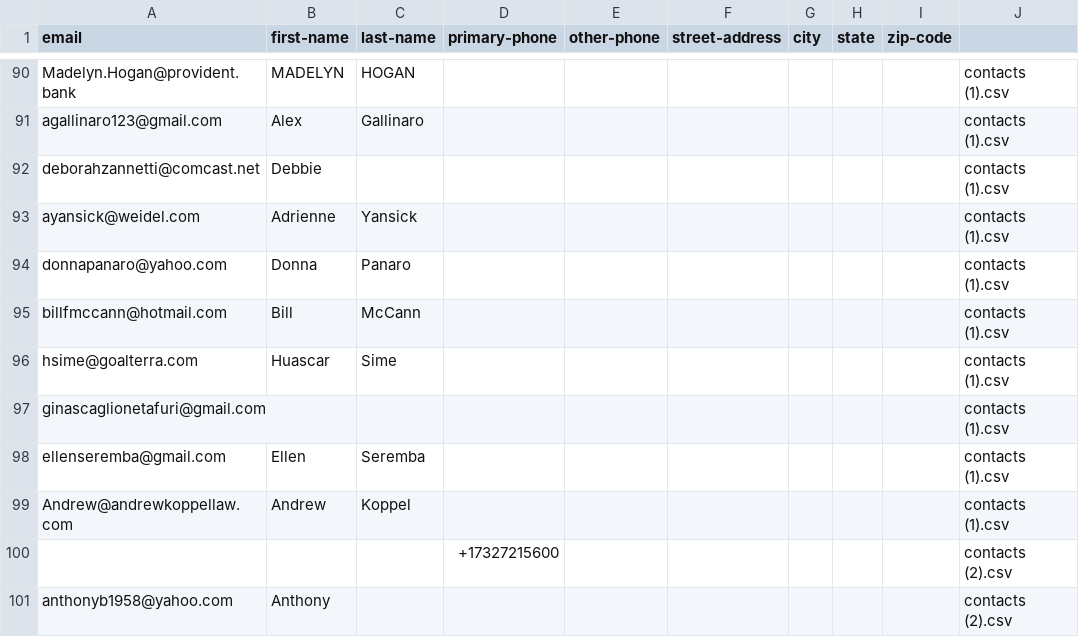
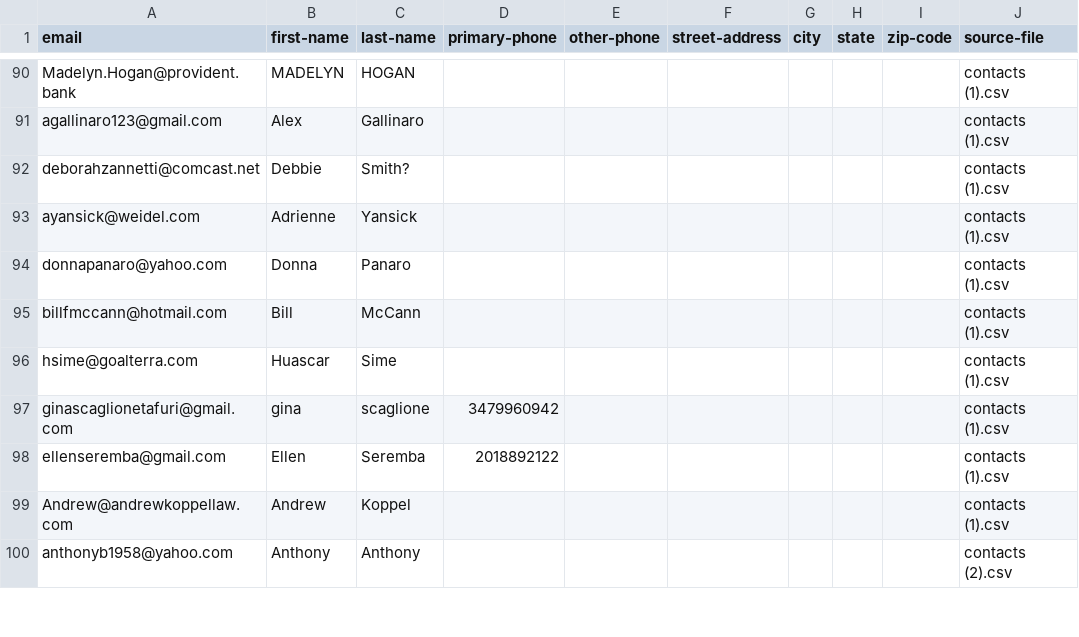
Before and after one commit to iambillmccann-zz/clean-susans-contacts, a CSV file: data/clean_contacts.csv, drawn as a sheet; only a part is shown, gaps mark what is left out; the diff covers the shown part only.

```diff
--- a/data/clean_contacts.csv
+++ b/data/clean_contacts.csv
@@ -1 +1 @@
-email,first-name,last-name,primary-phone,other-phone,street-address,city,state,zip-code
+email,first-name,last-name,primary-phone,other-phone,street-address,city,state,zip-code,source-file
@@ -91,3 +91,3 @@ Madelyn.Hogan@provident.bank,MADELYN,HOGAN,,,,,,,contacts (1).csv
 agallinaro123@gmail.com,Alex,Gallinaro,,,,,,,contacts (1).csv
-deborahzannetti@comcast.net,Debbie,,,,,,,,contacts (1).csv
+deborahzannetti@comcast.net,Debbie,Smith?,,,,,,,contacts (1).csv
 ayansick@weidel.com,Adrienne,Yansick,,,,,,,contacts (1).csv
@@ -96,6 +96,5 @@ billfmccann@hotmail.com,Bill,McCann,,,,,,,contacts (1).csv
 hsime@goalterra.com,Huascar,Sime,,,,,,,contacts (1).csv
-ginascaglionetafuri@gmail.com,,,,,,,,,contacts (1).csv
-ellenseremba@gmail.com,Ellen,Seremba,,,,,,,contacts (1).csv
+ginascaglionetafuri@gmail.com,gina,scaglione,3479960942,,,,,,contacts (1).csv
+ellenseremba@gmail.com,Ellen,Seremba,2018892122,,,,,,contacts (1).csv
 Andrew@andrewkoppellaw.com,Andrew,Koppel,,,,,,,contacts (1).csv
-,,,+17327215600,,,,,,contacts (2).csv
-anthonyb1958@yahoo.com,Anthony ,,,,,,,,contacts (2).csv
+anthonyb1958@yahoo.com,Anthony,Anthony ,,,,,,,contacts (2).csv
```
Also changed, not shown: 3 added rows, 6 removed rows and 110 edited cells elsewhere in this file, data/metadata.csv, 1 other file.
